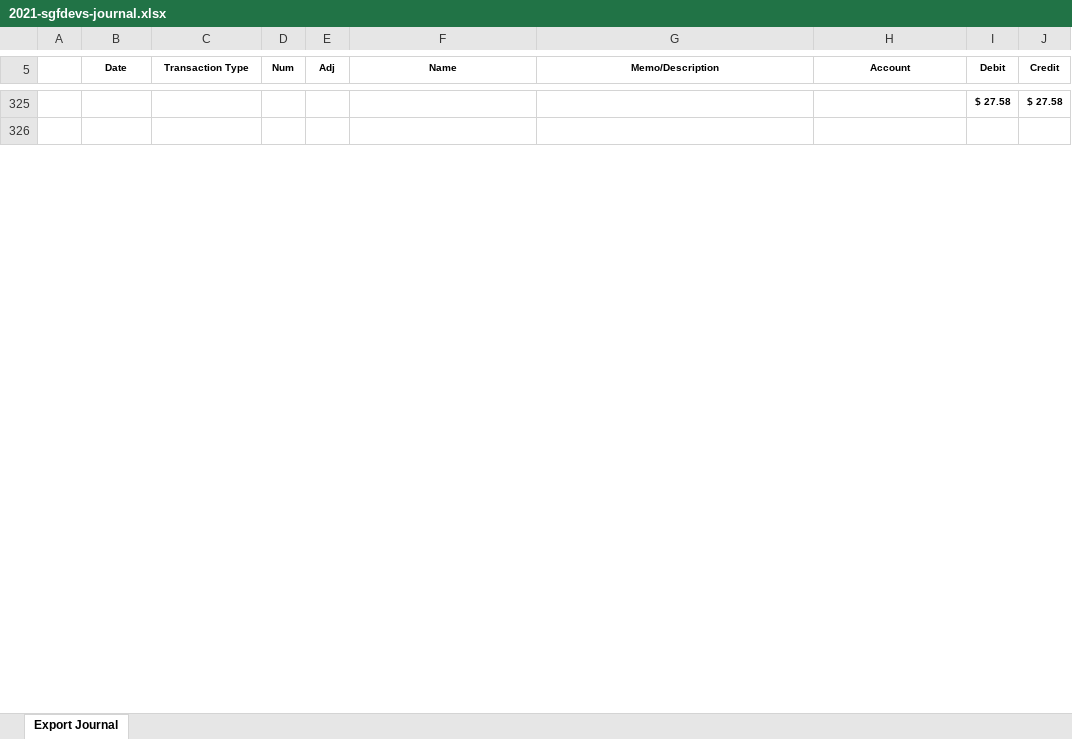
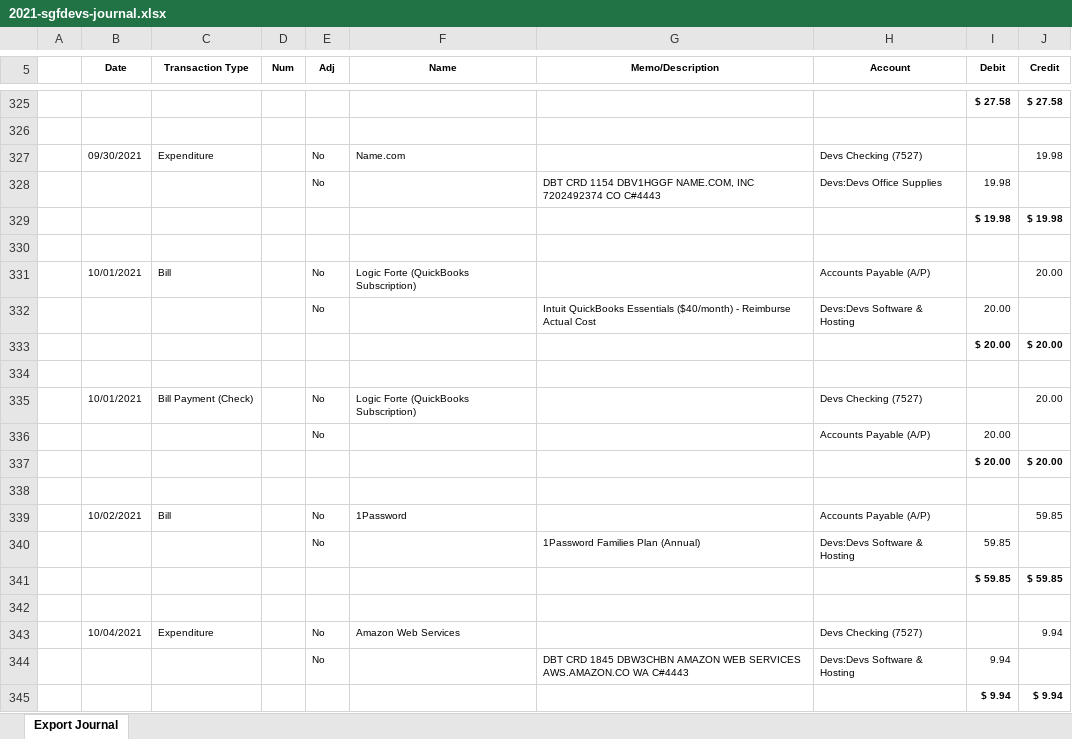
Before and after one commit to sgfdevs/treasurer-reports, an Excel workbook: 2021-sgfdevs-journal.xlsx, sheet Export Journal, drawn as a sheet; only a part is shown, gaps mark what is left out; values as stored, in another font and other column widths than the file's, no borders; the diff covers the shown part only; the diff names each change by its address in the sheet, - before the commit and + after, or states it on an @@ line.

```diff
--- a/2021-sgfdevs-journal.xlsx (sheet Export Journal)
+++ b/2021-sgfdevs-journal.xlsx (sheet Export Journal)
+row 327:  | 09/30/2021 | Expenditure |  | No | Name.com |  | Devs Checking (7527) |  | 19.98
+row 328:  |  |  |  | No |  | DBT CRD 1154 DBV1HGGF NAME.COM, INC 7202492374 CO C#4443 | Devs:Devs Office Supplies | 19.98
+row 329:  |  |  |  |  |  |  |  | $ 19.98 | $ 19.98
+row 330: (empty)
+row 331:  | 10/01/2021 | Bill |  | No | Logic Forte (QuickBooks Subscription) |  | Accounts Payable (A/P) |  | 20.00
+row 332:  |  |  |  | No |  | Intuit QuickBooks Essentials ($40/month) - Reimburse Actual Cost | Devs:Devs Software & Hosting | 20.00
+row 333:  |  |  |  |  |  |  |  | $ 20.00 | $ 20.00
+row 334: (empty)
+row 335:  | 10/01/2021 | Bill Payment (Check) |  | No | Logic Forte (QuickBooks Subscription) |  | Devs Checking (7527) |  | 20.00
+row 336:  |  |  |  | No |  |  | Accounts Payable (A/P) | 20.00
+row 337:  |  |  |  |  |  |  |  | $ 20.00 | $ 20.00
+row 338: (empty)
+row 339:  | 10/02/2021 | Bill |  | No | 1Password |  | Accounts Payable (A/P) |  | 59.85
+row 340:  |  |  |  | No |  | 1Password Families Plan (Annual) | Devs:Devs Software & Hosting | 59.85
+row 341:  |  |  |  |  |  |  |  | $ 59.85 | $ 59.85
+row 342: (empty)
+row 343:  | 10/04/2021 | Expenditure |  | No | Amazon Web Services |  | Devs Checking (7527) |  | 9.94
+row 344:  |  |  |  | No |  | DBT CRD 1845 DBW3CHBN AMAZON WEB SERVICES AWS.AMAZON.CO WA C#4443 | Devs:Devs Software & Hosting | 9.94
+row 345:  |  |  |  |  |  |  |  | $ 9.94 | $ 9.94
```
Also changed, not shown: 73 added rows and 4 edited cells elsewhere in this sheet, 2021-sgfdevs-statement-of-activity-detail.xlsx, 2021-sgfdevs-transaction-detail-by-account.xlsx, 3 other files.
